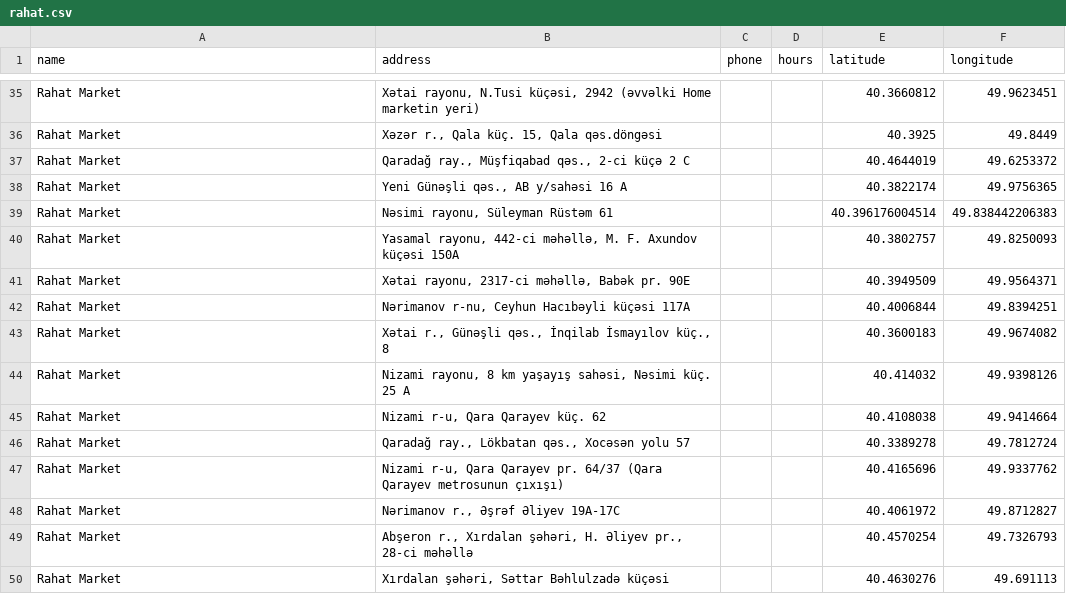
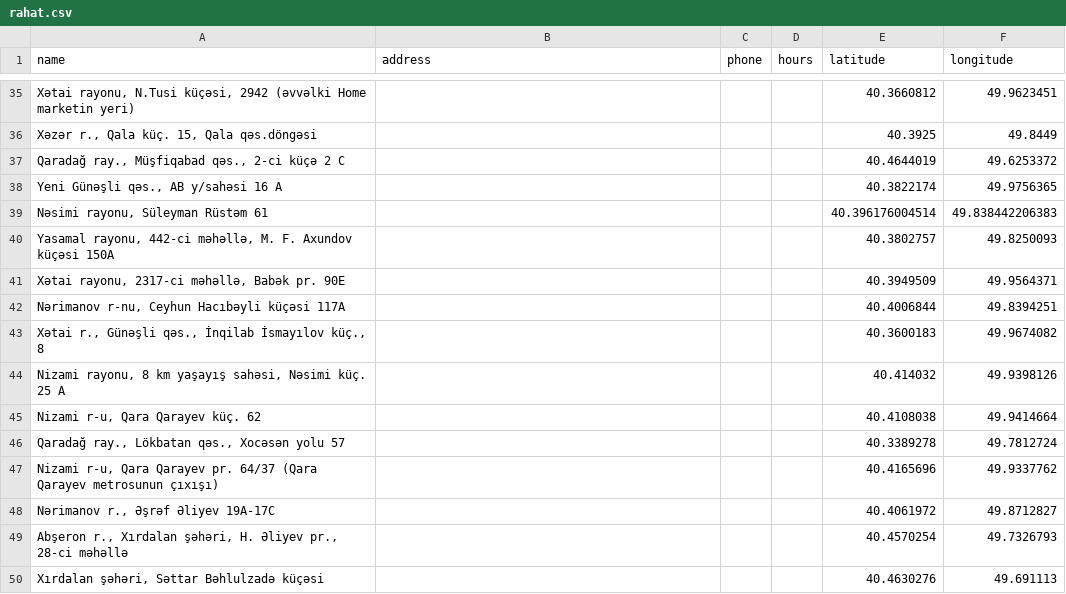
Before and after one commit to scraper-bots/supermarket_chains_analyse, a CSV file: data/rahat.csv, drawn as a sheet; only a part is shown, gaps mark what is left out; the diff covers the shown part only; the diff names each change by its address in the sheet, - before the commit and + after, or states it on an @@ line.

```diff
--- a/data/rahat.csv
+++ b/data/rahat.csv
-A35 (name): Rahat Market
+A35 (name): Xətai rayonu, N.Tusi küçəsi, 2942 (əvvəlki Home marketin yeri)
-B35 (address): Xətai rayonu, N.Tusi küçəsi, 2942 (əvvəlki Home marketin yeri)
+B35 (address): (empty)
-A36 (name): Rahat Market
+A36 (name): Xəzər r., Qala küç. 15, Qala qəs.döngəsi
-B36 (address): Xəzər r., Qala küç. 15, Qala qəs.döngəsi
+B36 (address): (empty)
-A37 (name): Rahat Market
+A37 (name): Qaradağ ray., Müşfiqabad qəs., 2-ci küçə 2 C
-B37 (address): Qaradağ ray., Müşfiqabad qəs., 2-ci küçə 2 C
+B37 (address): (empty)
-A38 (name): Rahat Market
+A38 (name): Yeni Günəşli qəs., AB y/sahəsi 16 A
-B38 (address): Yeni Günəşli qəs., AB y/sahəsi 16 A
+B38 (address): (empty)
-A39 (name): Rahat Market
+A39 (name): Nəsimi rayonu, Süleyman Rüstəm 61
-B39 (address): Nəsimi rayonu, Süleyman Rüstəm 61
+B39 (address): (empty)
-A40 (name): Rahat Market
+A40 (name): Yasamal rayonu, 442-ci məhəllə, M. F. Axundov küçəsi 150A
-B40 (address): Yasamal rayonu, 442-ci məhəllə, M. F. Axundov küçəsi 150A
+B40 (address): (empty)
-A41 (name): Rahat Market
+A41 (name): Xətai rayonu, 2317-ci məhəllə, Babək pr. 90E
-B41 (address): Xətai rayonu, 2317-ci məhəllə, Babək pr. 90E
+B41 (address): (empty)
-A42 (name): Rahat Market
+A42 (name): Nərimanov r-nu, Ceyhun Hacıbəyli küçəsi 117A
-B42 (address): Nərimanov r-nu, Ceyhun Hacıbəyli küçəsi 117A
+B42 (address): (empty)
-A43 (name): Rahat Market
+A43 (name): Xətai r., Günəşli qəs., İnqilab İsmayılov küç., 8
-B43 (address): Xətai r., Günəşli qəs., İnqilab İsmayılov küç., 8
+B43 (address): (empty)
-A44 (name): Rahat Market
+A44 (name): Nizami rayonu, 8 km yaşayış sahəsi, Nəsimi küç. 25 A
-B44 (address): Nizami rayonu, 8 km yaşayış sahəsi, Nəsimi küç. 25 A
+B44 (address): (empty)
-A45 (name): Rahat Market
+A45 (name): Nizami r-u, Qara Qarayev küç. 62
-B45 (address): Nizami r-u, Qara Qarayev küç. 62
+B45 (address): (empty)
-A46 (name): Rahat Market
+A46 (name): Qaradağ ray., Lökbatan qəs., Xocəsən yolu 57
-B46 (address): Qaradağ ray., Lökbatan qəs., Xocəsən yolu 57
+B46 (address): (empty)
-A47 (name): Rahat Market
+A47 (name): Nizami r-u, Qara Qarayev pr. 64/37 (Qara Qarayev metrosunun çıxışı)
-B47 (address): Nizami r-u, Qara Qarayev pr. 64/37 (Qara Qarayev metrosunun çıxışı)
+B47 (address): (empty)
-A48 (name): Rahat Market
+A48 (name): Nərimanov r., Əşrəf Əliyev 19A-17C
-B48 (address): Nərimanov r., Əşrəf Əliyev 19A-17C
+B48 (address): (empty)
-A49 (name): Rahat Market
+A49 (name): Abşeron r., Xırdalan şəhəri, H. Əliyev pr., 28-ci məhəllə
-B49 (address): Abşeron r., Xırdalan şəhəri, H. Əliyev pr., 28-ci məhəllə
+B49 (address): (empty)
-A50 (name): Rahat Market
+A50 (name): Xırdalan şəhəri, Səttar Bəhlulzadə küçəsi
-B50 (address): Xırdalan şəhəri, Səttar Bəhlulzadə küçəsi
+B50 (address): (empty)
```
Also changed, not shown: 74 edited cells elsewhere in this file, 3 other files.
